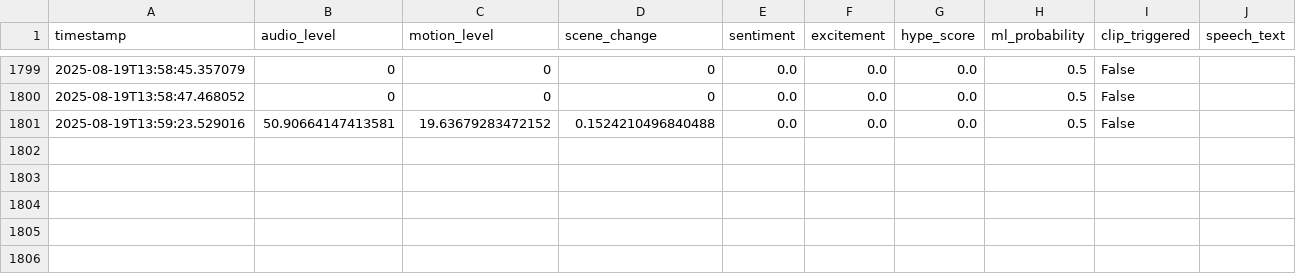
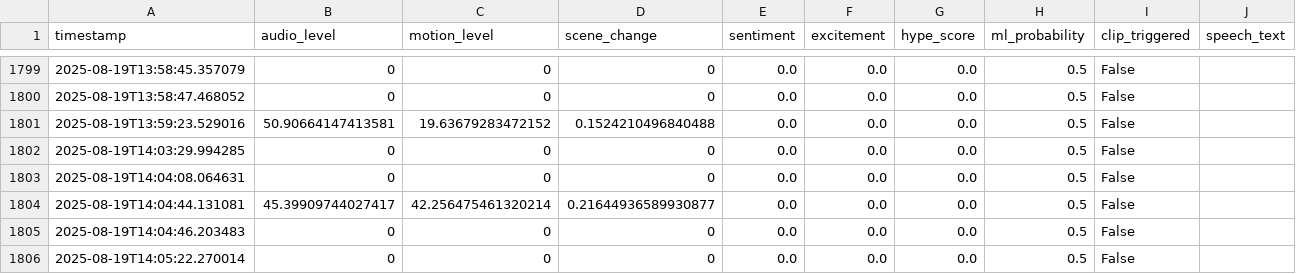
Before and after one commit to Atmsamma/cliplive, a CSV file: data/events.csv, drawn as a sheet; only a part is shown, gaps mark what is left out.

```diff
--- a/data/events.csv
+++ b/data/events.csv
@@ -1801 +1801,6 @@ timestamp,audio_level,motion_level,scene_change,sentiment,excitement,hype_score,
 2025-08-19T13:59:23.529016,50.90664147413581,19.63679283472152,0.1524210496840488,0.0,0.0,0.0,0.5,False,
+2025-08-19T14:03:29.994285,0,0,0,0.0,0.0,0.0,0.5,False,
+2025-08-19T14:04:08.064631,0,0,0,0.0,0.0,0.0,0.5,False,
+2025-08-19T14:04:44.131081,45.39909744027417,42.256475461320214,0.21644936589930877,0.0,0.0,0.0,0.5,False,
+2025-08-19T14:04:46.203483,0,0,0,0.0,0.0,0.0,0.5,False,
+2025-08-19T14:05:22.270014,0,0,0,0.0,0.0,0.0,0.5,False,
```
Also changed, not shown: 2 other files.
